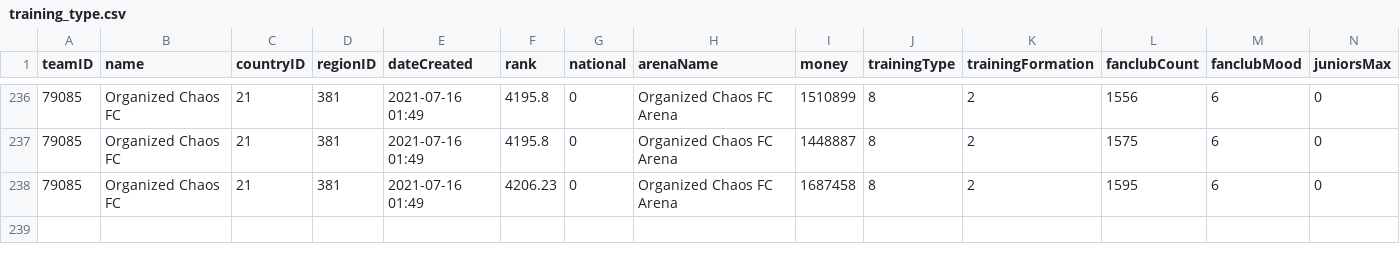
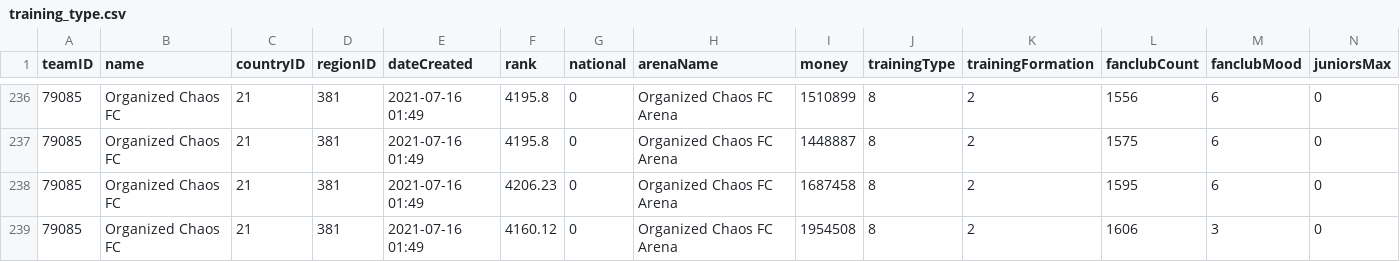
Before and after one commit to fafrcr/sokker, a CSV file: dados/training_type.csv, drawn as a sheet; only a part is shown, gaps mark what is left out; rows hold the shown columns only; the diff names each change by its address in the sheet, - before the commit and + after, or states it on an @@ line.

```diff
--- a/dados/training_type.csv
+++ b/dados/training_type.csv
+row 239: 79085 | Organized Chaos FC | 21 | 381 | 2021-07-16 01:49 | 4160.12 | 0 | Organized Chaos FC Arena | 1954508 | 8 | 2 | 1606 | 3 | 0
```
Also changed, not shown: dados/All_Players_Data_Sokker.csv, 4 other files.
